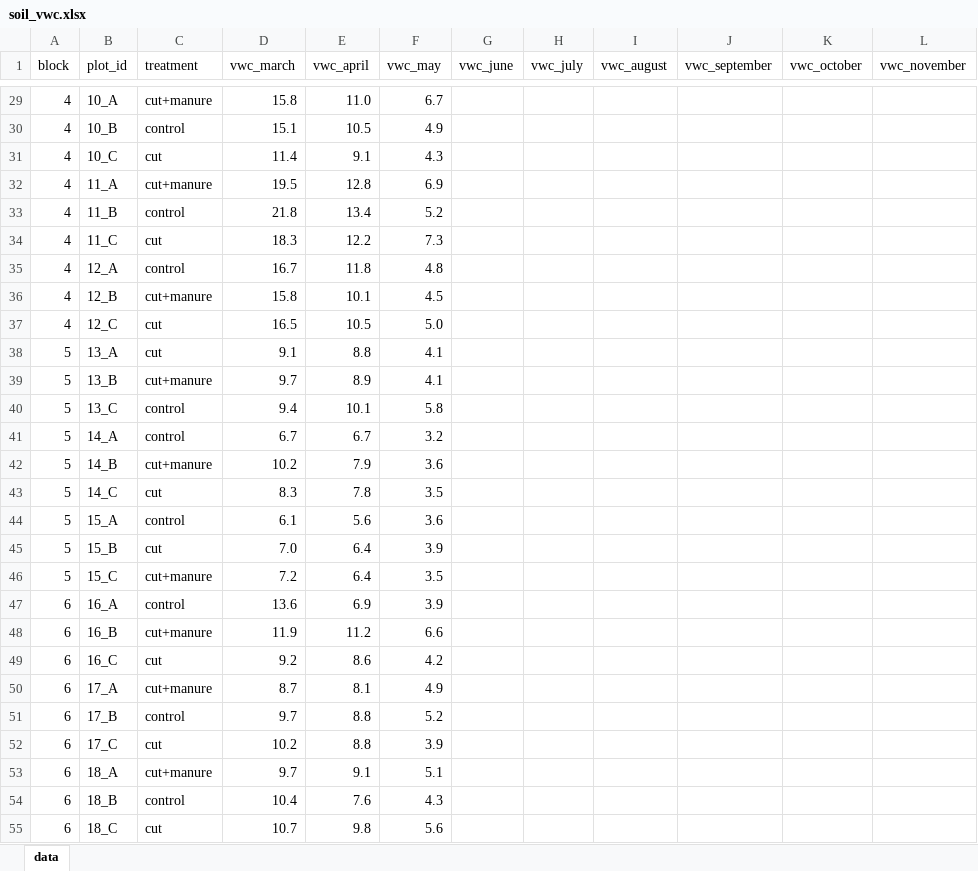
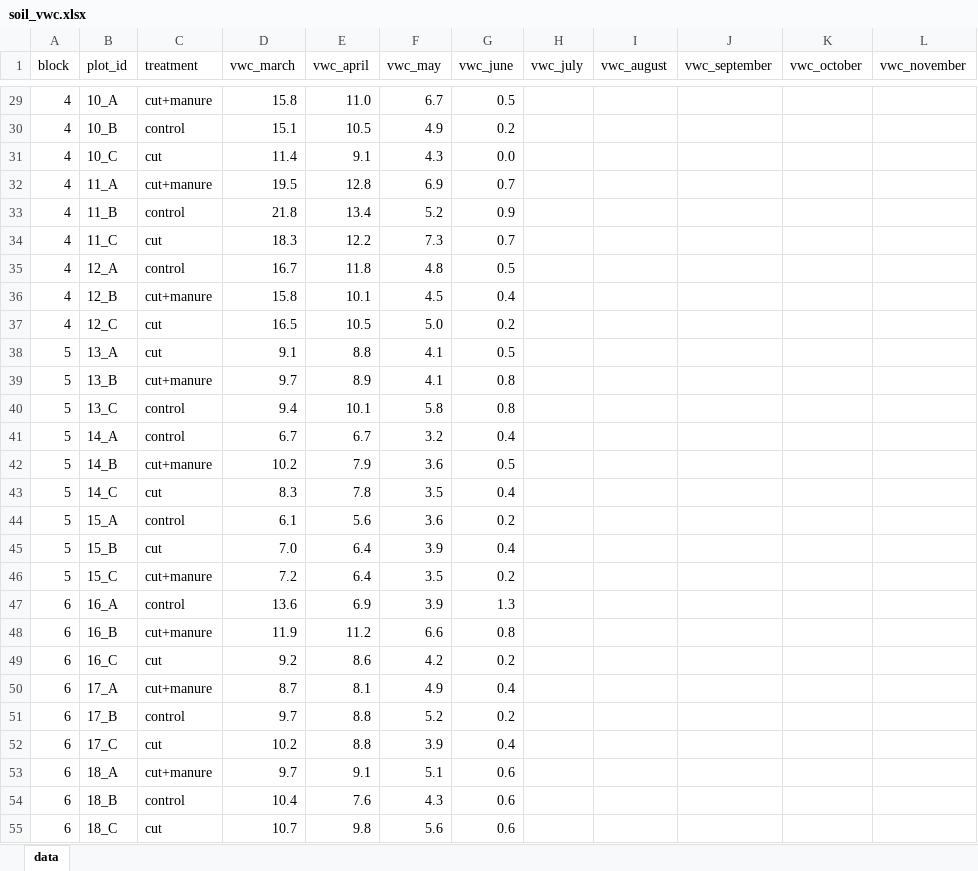
Before and after one commit to staycsmith/root-production, an Excel workbook: field_lab_data/soil_vwc.xlsx, sheet data, drawn as a sheet; only a part is shown, gaps mark what is left out; values as stored, in another font and other column widths than the file's, no borders; the diff covers the shown part only; the diff names each change by its address in the sheet, - before the commit and + after, or states it on an @@ line.

```diff
--- a/field_lab_data/soil_vwc.xlsx (sheet data)
+++ b/field_lab_data/soil_vwc.xlsx (sheet data)
-G29 (vwc_june): (empty)
+G29 (vwc_june): 0.5
-G30 (vwc_june): (empty)
+G30 (vwc_june): 0.2
-G31 (vwc_june): (empty)
+G31 (vwc_june): 0.0
-G32 (vwc_june): (empty)
+G32 (vwc_june): 0.7
-G33 (vwc_june): (empty)
+G33 (vwc_june): 0.9
-G34 (vwc_june): (empty)
+G34 (vwc_june): 0.7
-G35 (vwc_june): (empty)
+G35 (vwc_june): 0.5
-G36 (vwc_june): (empty)
+G36 (vwc_june): 0.4
-G37 (vwc_june): (empty)
+G37 (vwc_june): 0.2
-G38 (vwc_june): (empty)
+G38 (vwc_june): 0.5
-G39:G40 (vwc_june): (empty)
+G39:G40 (vwc_june): 0.8
-G41 (vwc_june): (empty)
+G41 (vwc_june): 0.4
-G42 (vwc_june): (empty)
+G42 (vwc_june): 0.5
-G43 (vwc_june): (empty)
+G43 (vwc_june): 0.4
-G44 (vwc_june): (empty)
+G44 (vwc_june): 0.2
-G45 (vwc_june): (empty)
+G45 (vwc_june): 0.4
-G46 (vwc_june): (empty)
+G46 (vwc_june): 0.2
-G47 (vwc_june): (empty)
+G47 (vwc_june): 1.3
-G48 (vwc_june): (empty)
+G48 (vwc_june): 0.8
-G49 (vwc_june): (empty)
+G49 (vwc_june): 0.2
-G50 (vwc_june): (empty)
+G50 (vwc_june): 0.4
-G51 (vwc_june): (empty)
+G51 (vwc_june): 0.2
-G52 (vwc_june): (empty)
+G52 (vwc_june): 0.4
-G53:G55 (vwc_june): (empty)
+G53:G55 (vwc_june): 0.6
```
Also changed, not shown: 45 edited cells elsewhere in this sheet.
